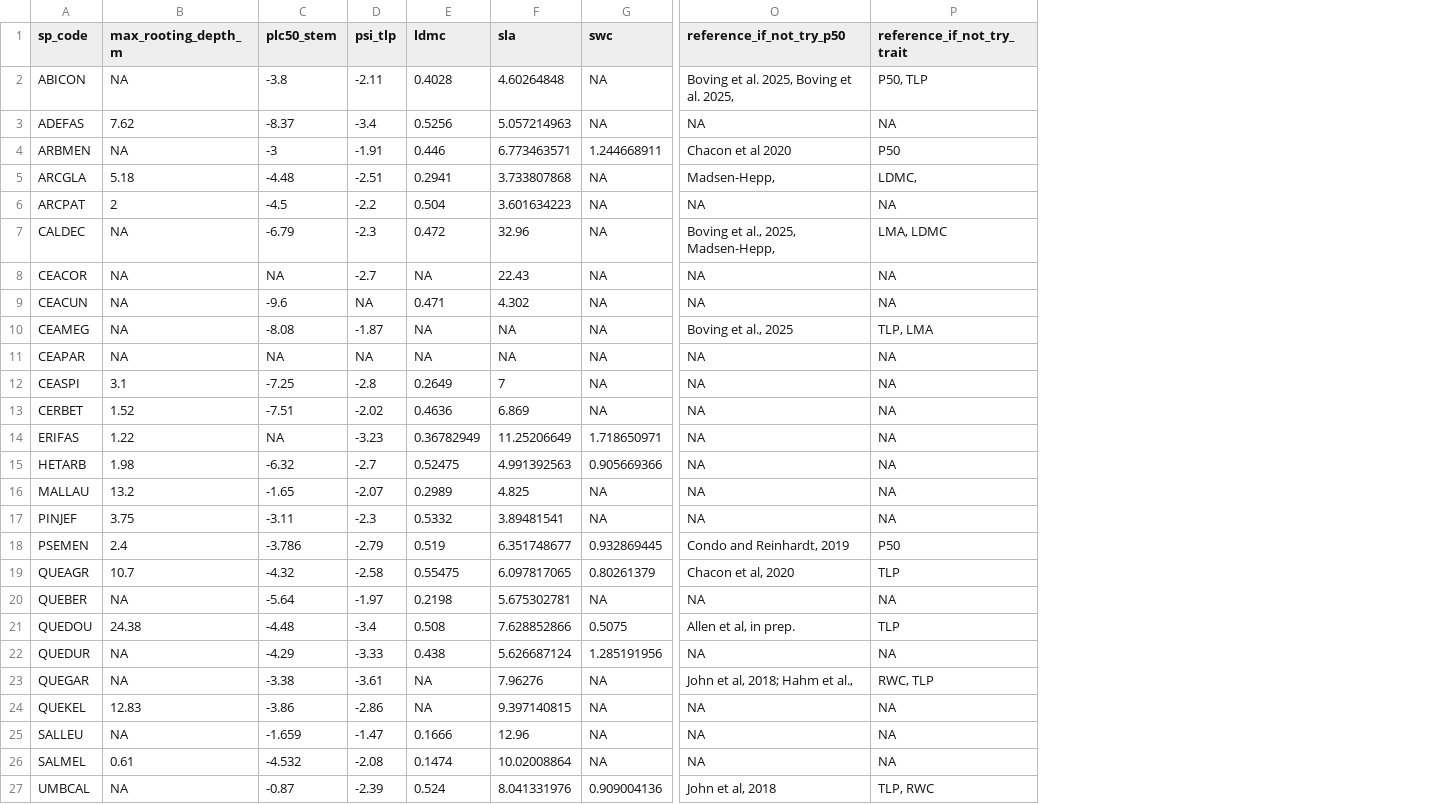
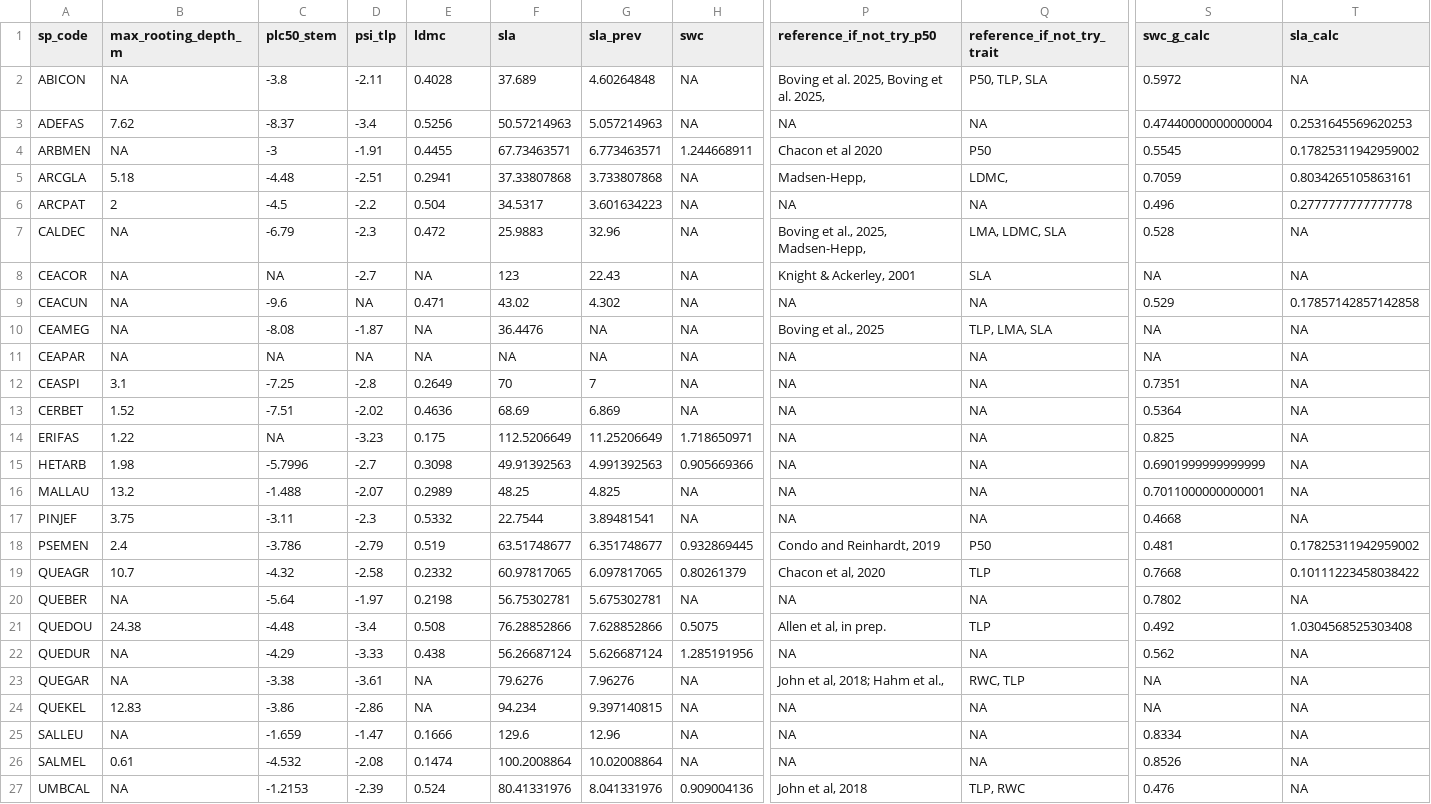
Before and after one commit to dackerly/PepperwoodLFM, a CSV file: results/figures/tableSX_traits.csv, drawn as a sheet; only a part is shown, gaps mark what is left out; addresses are those after the commit; the diff names each change by its address in the sheet, - before the commit and + after, or states it on an @@ line.

Commit message:
Found more traits; updated correlations with new traits, organized into 3 separate Rmds for analysis.

```diff
--- a/results/figures/tableSX_traits.csv
+++ b/results/figures/tableSX_traits.csv
+column F (sla), rows 2-27: 37.689 | 50.57214963 | 67.73463571 | 37.33807868 | 34.5317 | 25.9883 | 123 | 43.02 | 36.4476 | NA | 70 | 68.69 | 112.5206649 | 49.91392563 | 48.25 | 22.7544 | 63.51748677 | 60.97817065 | 56.75302781 | 76.28852866 | 56.26687124 | 79.6276 | 94.234 | 129.6 | 100.2008864 | 80.41331976
+column S (swc_g_calc), rows 2-27: 0.5972 | 0.47440000000000004 | 0.5545 | 0.7059 | 0.496 | 0.528 | NA | 0.529 | NA | NA | 0.7351 | 0.5364 | 0.825 | 0.6901999999999999 | 0.7011000000000001 | 0.4668 | 0.481 | 0.7668 | 0.7802 | 0.492 | 0.562 | NA | NA | 0.8334 | 0.8526 | 0.476
+column T (sla_calc), rows 2-27: NA | 0.2531645569620253 | 0.17825311942959002 | 0.8034265105863161 | 0.2777777777777778 | NA | NA | 0.17857142857142858 | NA | NA | NA | NA | NA | NA | NA | NA | 0.17825311942959002 | 0.10111223458038422 | NA | 1.0304568525303408 | NA | NA | NA | NA | NA | NA
-G1: sla
+G1: sla_prev
-Q2 (reference_if_not_try_trait): P50, TLP
+Q2 (reference_if_not_try_trait): P50, TLP, SLA
-E4 (ldmc): 0.446
+E4 (ldmc): 0.4455
-Q7 (reference_if_not_try_trait): LMA, LDMC
+Q7 (reference_if_not_try_trait): LMA, LDMC, SLA
-P8 (reference_if_not_try_p50): NA
+P8 (reference_if_not_try_p50): Knight & Ackerley, 2001
-Q8 (reference_if_not_try_trait): NA
+Q8 (reference_if_not_try_trait): SLA
-Q10 (reference_if_not_try_trait): TLP, LMA
+Q10 (reference_if_not_try_trait): TLP, LMA, SLA
-E14 (ldmc): 0.36782949
+E14 (ldmc): 0.175
-C15 (plc50_stem): -6.32
+C15 (plc50_stem): -5.7996
-E15 (ldmc): 0.52475
+E15 (ldmc): 0.3098
-C16 (plc50_stem): -1.65
+C16 (plc50_stem): -1.488
-E19 (ldmc): 0.55475
+E19 (ldmc): 0.2332
-C27 (plc50_stem): -0.87
+C27 (plc50_stem): -1.2153
```
Also changed, not shown: data/other_studies/try-means.csv, data/species-traits-withseki.csv, 30 other files.
